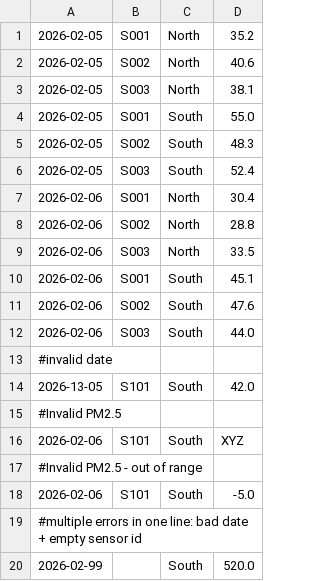
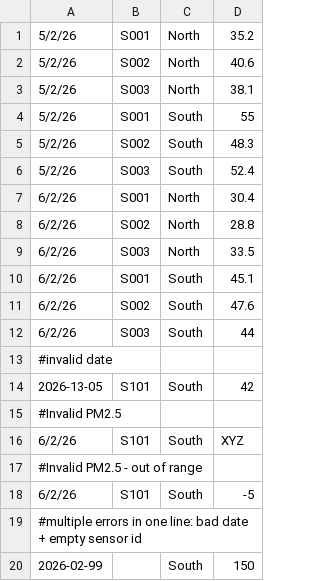
Before and after one commit to iphonexsmax25/CSIT213-Java-Programming-Assignments, a CSV file: data.csv, drawn as a sheet; the diff names each change by its address in the sheet, - before the commit and + after, or states it on an @@ line.

```diff
--- a/data.csv
+++ b/data.csv
-A1:A6: 2026-02-05
+A1:A6: 5/2/26
-D4: 55.0
+D4: 55
-A7:A12: 2026-02-06
+A7:A12: 6/2/26
-D12: 44.0
+D12: 44
-D14: 42.0
+D14: 42
-A16: 2026-02-06
+A16: 6/2/26
-A18: 2026-02-06
+A18: 6/2/26
-D18: -5.0
+D18: -5
-D20: 520.0
+D20: 150
```
Also changed, not shown: 4 other files.
